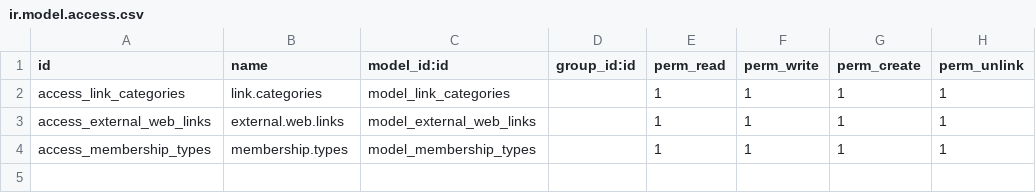
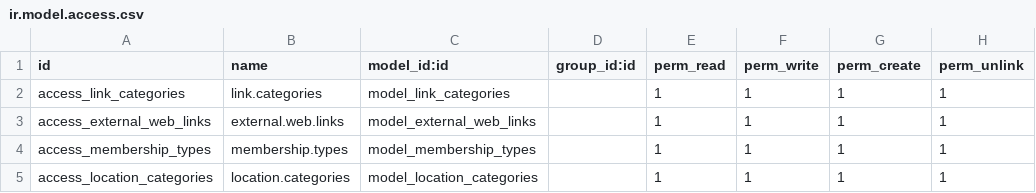
Before and after one commit to mcanand/Internal, a CSV file: dynamic_link_system/security/ir.model.access.csv, drawn as a sheet; the diff names each change by its address in the sheet, - before the commit and + after, or states it on an @@ line.

```diff
--- a/dynamic_link_system/security/ir.model.access.csv
+++ b/dynamic_link_system/security/ir.model.access.csv
+row 5: access_location_categories | location.categories | model_location_categories |  | 1 | 1 | 1 | 1
```
Also changed, not shown: 10 other files.
